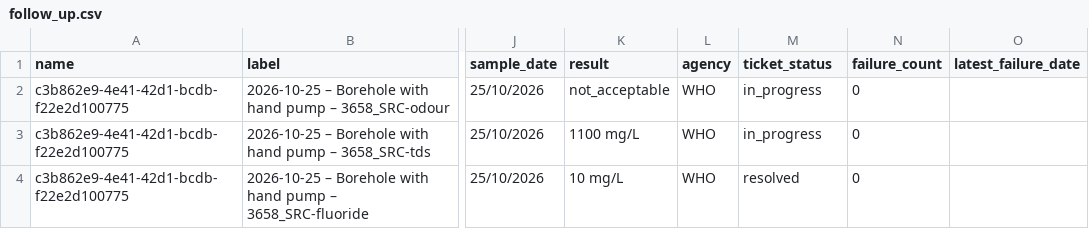
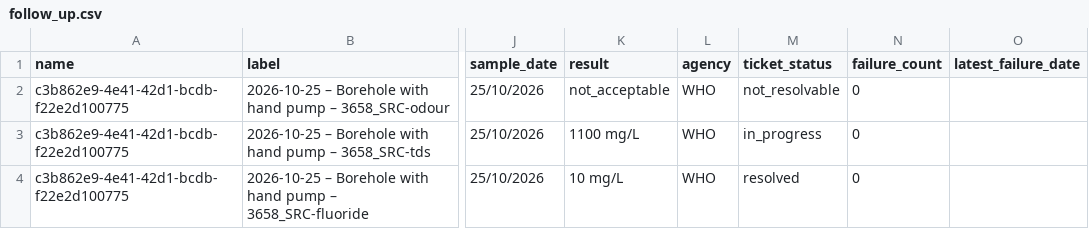
Before and after one commit to osmanburcu/Watercheck, a CSV file: data/follow_up.csv, drawn as a sheet; only a part is shown, gaps mark what is left out; the diff names each change by its address in the sheet, - before the commit and + after, or states it on an @@ line.

Commit message:
Ticket not_resolvable: 2026-10-25 – Borehole with hand pump – 3658_SRC-odour

```diff
--- a/data/follow_up.csv
+++ b/data/follow_up.csv
-M2 (ticket_status): in_progress
+M2 (ticket_status): not_resolvable
```
